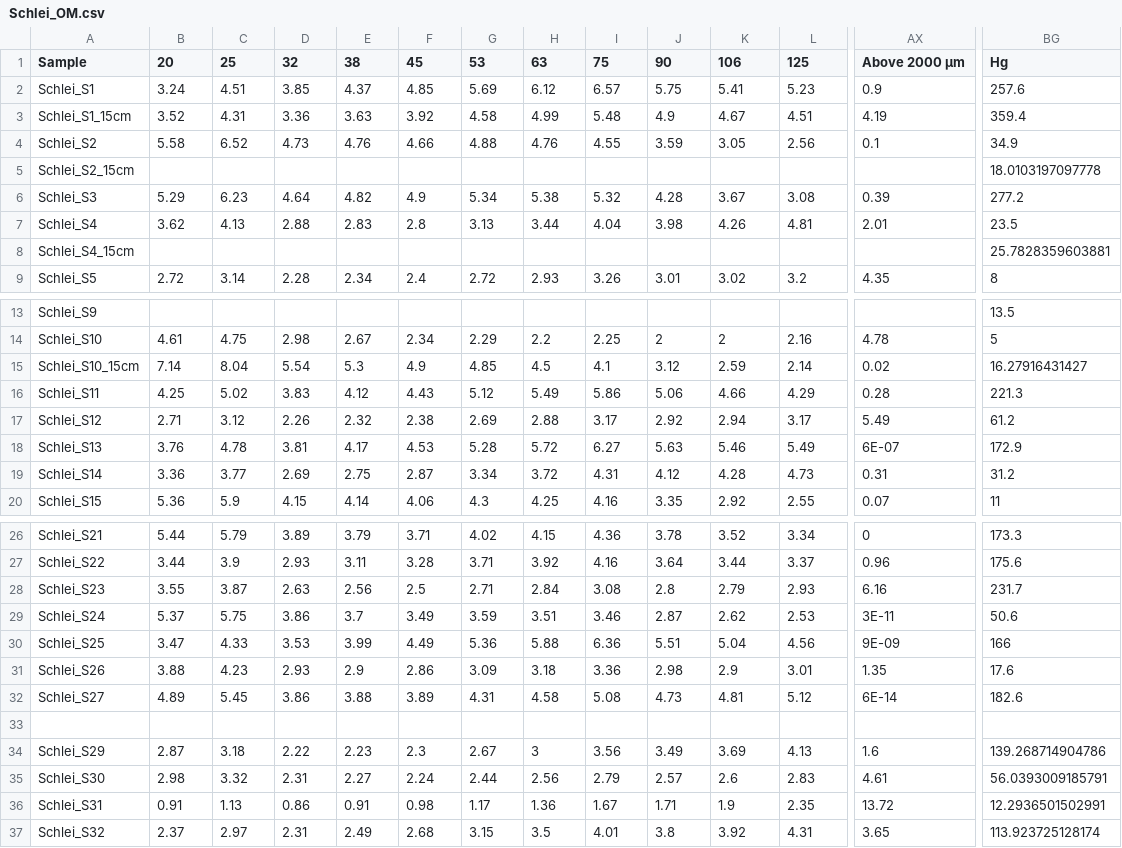
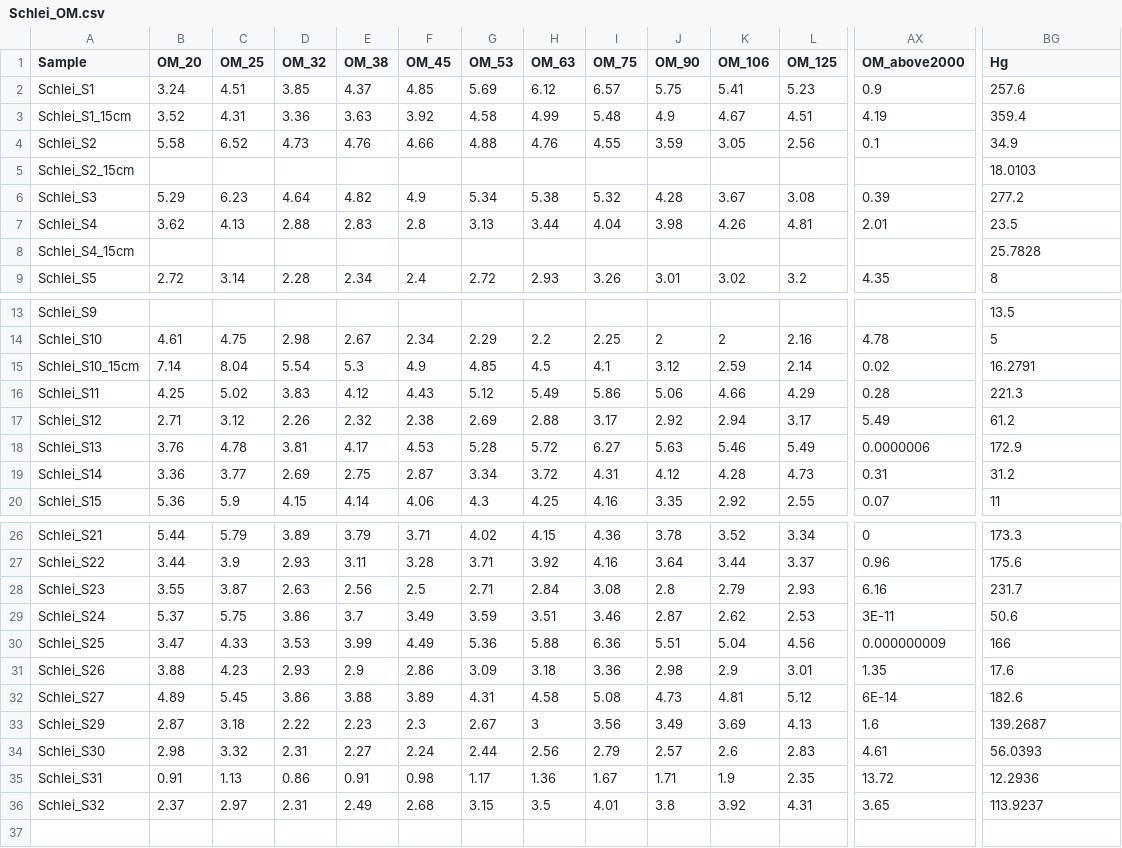
Before and after one commit to robna/MPSchleiSediments, a CSV file: data/Schlei_OM.csv (was csv/Schlei_OM.csv), drawn as a sheet; only a part is shown, gaps mark what is left out; removed rows and columns are numbered as before the commit, all else as after; rows hold the shown columns only; the diff covers the shown part only; the diff names each change by its address in the sheet, - before the commit and + after, or states it on an @@ line.

Commit message:
new gradistat data, general csv data source reorganisation

```diff
--- a/csv/Schlei_OM.csv
+++ b/data/Schlei_OM.csv
-B1: 20
+B1: OM_20
-C1: 25
+C1: OM_25
-D1: 32
+D1: OM_32
-E1: 38
+E1: OM_38
-F1: 45
+F1: OM_45
-G1: 53
+G1: OM_53
-H1: 63
+H1: OM_63
-I1: 75
+I1: OM_75
-J1: 90
+J1: OM_90
-K1: 106
+K1: OM_106
-L1: 125
+L1: OM_125
-AX1: Above 2000 µm
+AX1: OM_above2000
-BG5 (Hg): 18.0103197097778
+BG5 (Hg): 18.0103
-BG8 (Hg): 25.7828359603881
+BG8 (Hg): 25.7828
-BG15 (Hg): 16.27916431427
+BG15 (Hg): 16.2791
-AX18 (OM_above2000): 6E-07
+AX18 (OM_above2000): 0.0000006
-AX30 (OM_above2000): 9E-09
+AX30 (OM_above2000): 0.000000009
-row 33: (empty)
-BG33 (Hg): 139.268714904786
+BG33 (Hg): 139.2687
-BG34 (Hg): 56.0393009185791
+BG34 (Hg): 56.0393
-BG35 (Hg): 12.2936501502991
+BG35 (Hg): 12.2936
-BG36 (Hg): 113.923725128174
+BG36 (Hg): 113.9237
```
Also changed, not shown: 45 edited cells elsewhere in this file, 36 other files.
